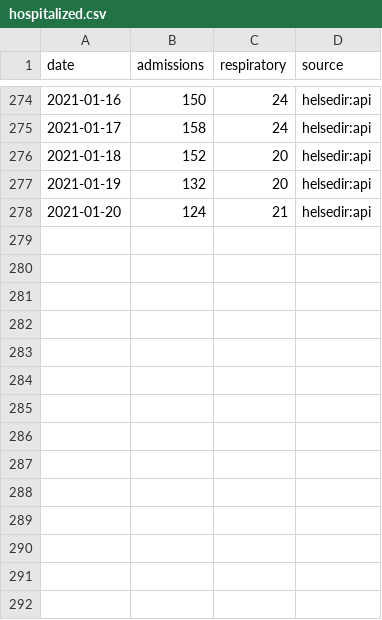
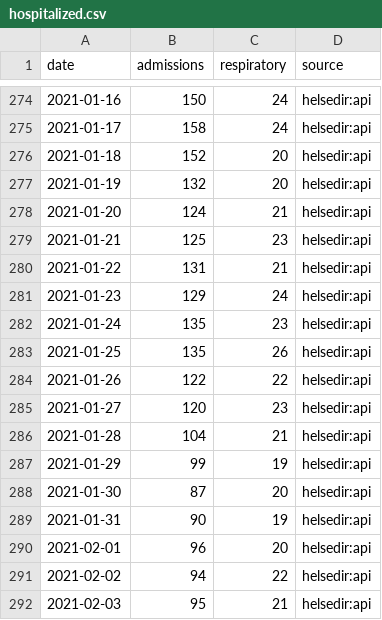
Before and after one commit to frefrik/covid19norge-api, a CSV file: data/hospitalized.csv, drawn as a sheet; only a part is shown, gaps mark what is left out; the diff names each change by its address in the sheet, - before the commit and + after, or states it on an @@ line.

```diff
--- a/data/hospitalized.csv
+++ b/data/hospitalized.csv
+row 279: 2021-01-21 | 125 | 23 | helsedir:api
+row 280: 2021-01-22 | 131 | 21 | helsedir:api
+row 281: 2021-01-23 | 129 | 24 | helsedir:api
+row 282: 2021-01-24 | 135 | 23 | helsedir:api
+row 283: 2021-01-25 | 135 | 26 | helsedir:api
+row 284: 2021-01-26 | 122 | 22 | helsedir:api
+row 285: 2021-01-27 | 120 | 23 | helsedir:api
+row 286: 2021-01-28 | 104 | 21 | helsedir:api
+row 287: 2021-01-29 | 99 | 19 | helsedir:api
+row 288: 2021-01-30 | 87 | 20 | helsedir:api
+row 289: 2021-01-31 | 90 | 19 | helsedir:api
+row 290: 2021-02-01 | 96 | 20 | helsedir:api
+row 291: 2021-02-02 | 94 | 22 | helsedir:api
+row 292: 2021-02-03 | 95 | 21 | helsedir:api
```
Also changed, not shown: data/confirmed.csv, data/dead.csv, 14 other files.
